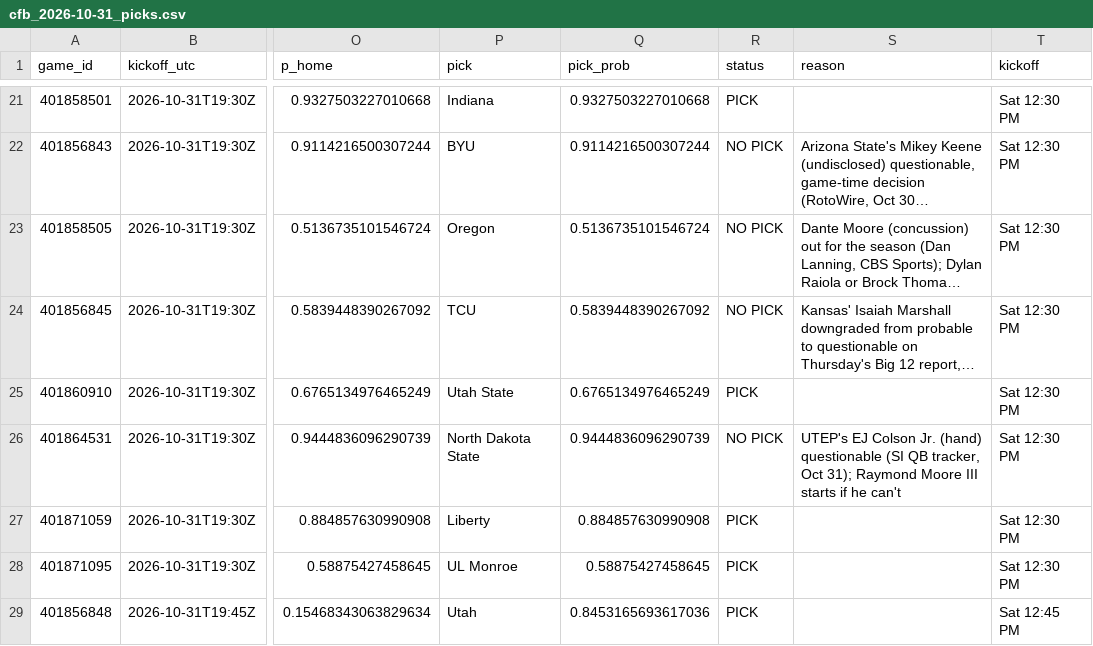
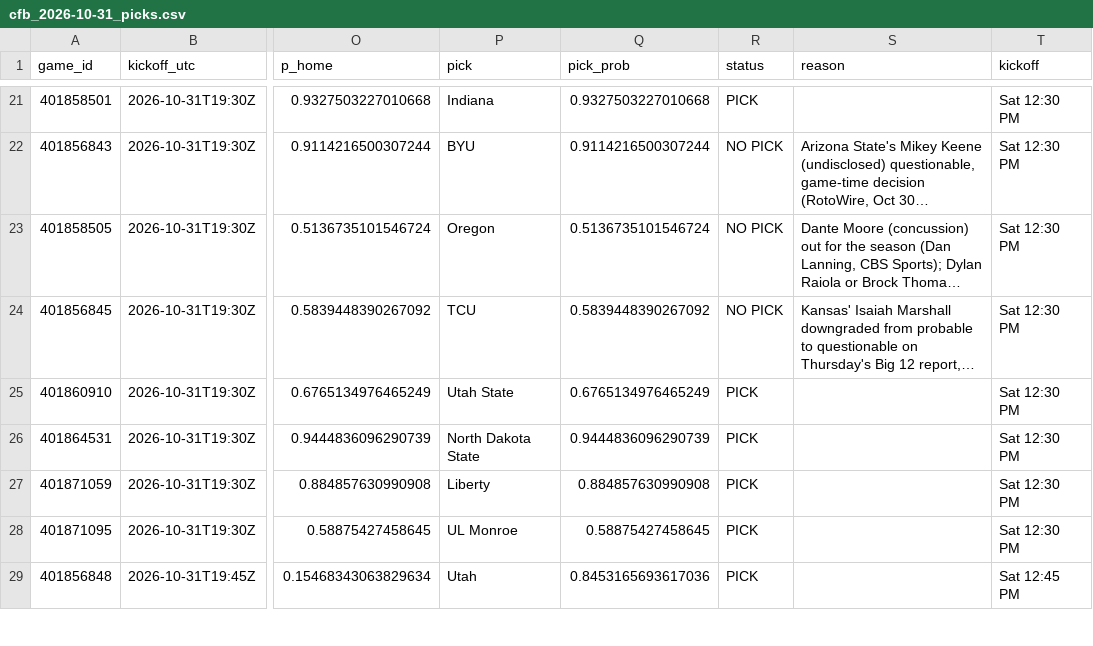
Before and after one commit to stardust1327/sports-engines, a CSV file: results/cfb_2026-10-31_picks.csv, drawn as a sheet; only a part is shown, gaps mark what is left out; long unchanged cells end in …; the diff names each change by its address in the sheet, - before the commit and + after, or states it on an @@ line.

```diff
--- a/results/cfb_2026-10-31_picks.csv
+++ b/results/cfb_2026-10-31_picks.csv
-R26 (status): NO PICK
+R26 (status): PICK
-S26 (reason): UTEP's EJ Colson Jr. (hand) questionable (SI QB tracker, Oct 31); Raymond Moore III starts if he can't
+S26 (reason): (empty)
```
Also changed, not shown: results/prompt_cfb_2026-10-31_picks.csv, 1 other file.
